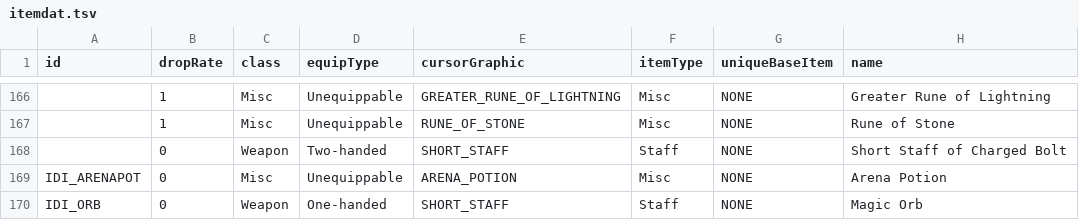
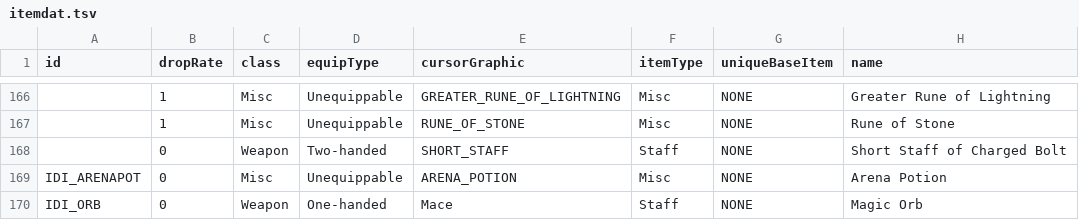
Before and after one commit to tavis2013tsang-sketch/devilutionX-MOD-PROPHECY, a TSV file: assets/txtdata/items/itemdat.tsv, drawn as a sheet; only a part is shown, gaps mark what is left out; the diff names each change by its address in the sheet, - before the commit and + after, or states it on an @@ line.

Commit message:
Update itemdat.tsv

```diff
--- a/assets/txtdata/items/itemdat.tsv
+++ b/assets/txtdata/items/itemdat.tsv
-E170 (cursorGraphic): SHORT_STAFF
+E170 (cursorGraphic): Mace
```
